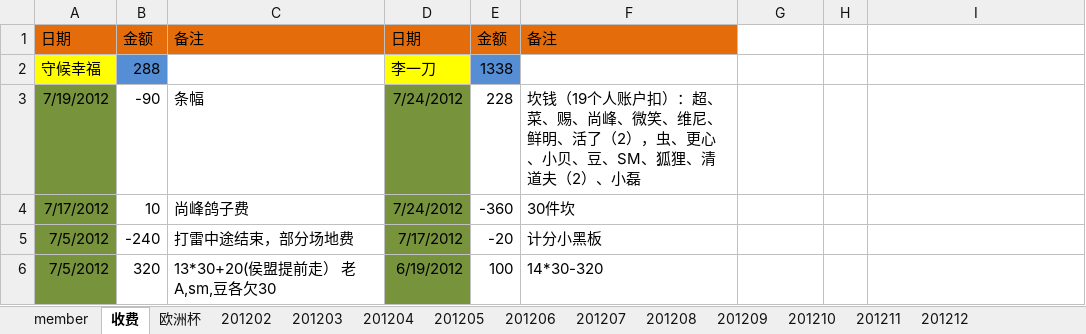
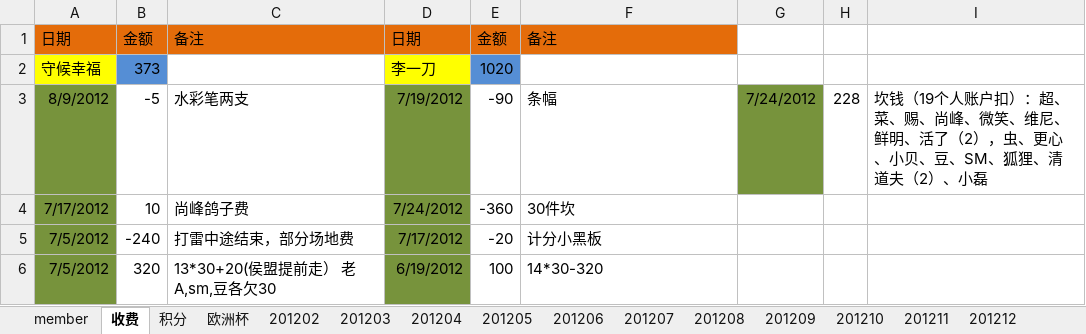
Before and after one commit to jackba/weathervcm, an Excel workbook: house/上地蓝色狂飙足球部落活动记录.xlsx, sheet 收费, drawn as a sheet; only a part is shown; values as stored, in another font and other column widths than the file's, no borders; removed rows and columns are numbered as before the commit, all else as after; the diff names each change by its address in the sheet, - before the commit and + after, or states it on an @@ line.

```diff
--- a/house/上地蓝色狂飙足球部落活动记录.xlsx (sheet 收费)
+++ b/house/上地蓝色狂飙足球部落活动记录.xlsx (sheet 收费)
+sheet tab: 积分
-B2: 288
+B2: 373
-E2: 1338
+E2: 1020
-row 3: 7/19/2012 | -90 | 条幅 | 7/24/2012 | 228 | 坎钱（19个人账户扣）：超、菜、赐、尚峰、微笑、维尼、鲜明、活了（2），虫、更心、小贝、豆、SM、狐狸、清道夫（2）、小磊
+row 3: 8/9/2012 | -5 | 水彩笔两支 | 7/19/2012 | -90 | 条幅 | 7/24/2012 | 228 | 坎钱（19个人账户扣）：超、菜、赐、尚峰、微笑、维尼、鲜明、活了（2），虫、更心、小贝、豆、SM、狐狸、清道夫（2）、小磊
```
Also changed, not shown: sheet member, sheet 欧洲杯, sheet 201205, sheet 201207, sheet 201206.
